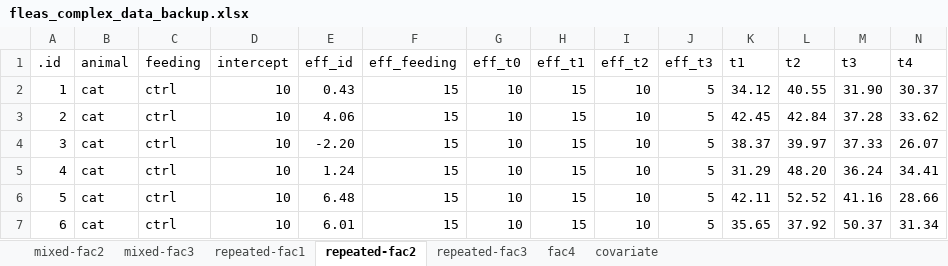
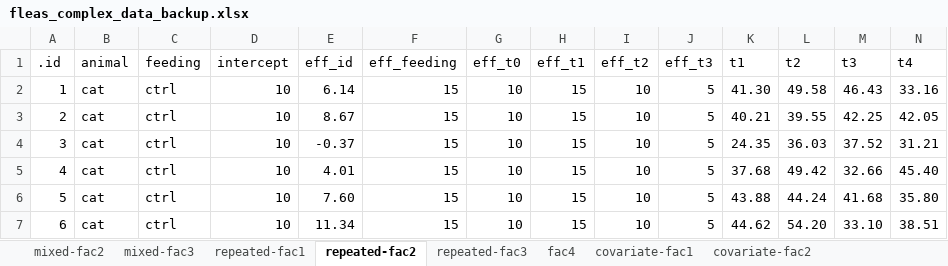
Before and after one commit to jkruppa/jkruppa.github.io, an Excel workbook: data/fleas_complex_data_backup.xlsx, sheet repeated-fac2, drawn as a sheet; only a part is shown; values as stored, in another font and other column widths than the file's, no borders; the diff covers the shown part only; the diff names each change by its address in the sheet, - before the commit and + after, or states it on an @@ line.

```diff
--- a/data/fleas_complex_data_backup.xlsx (sheet repeated-fac2)
+++ b/data/fleas_complex_data_backup.xlsx (sheet repeated-fac2)
-sheet tab: covariate
+sheet tab: covariate-fac2
+sheet tab: covariate-fac1
-E2 (eff_id): 0.43
+E2 (eff_id): 6.14
-K2 (t1): 34.12
+K2 (t1): 41.30
-L2 (t2): 40.55
+L2 (t2): 49.58
-M2 (t3): 31.90
+M2 (t3): 46.43
-N2 (t4): 30.37
+N2 (t4): 33.16
-E3 (eff_id): 4.06
+E3 (eff_id): 8.67
-K3 (t1): 42.45
+K3 (t1): 40.21
-L3 (t2): 42.84
+L3 (t2): 39.55
-M3 (t3): 37.28
+M3 (t3): 42.25
-N3 (t4): 33.62
+N3 (t4): 42.05
-E4 (eff_id): -2.20
+E4 (eff_id): -0.37
-K4 (t1): 38.37
+K4 (t1): 24.35
-L4 (t2): 39.97
+L4 (t2): 36.03
-M4 (t3): 37.33
+M4 (t3): 37.52
-N4 (t4): 26.07
+N4 (t4): 31.21
-E5 (eff_id): 1.24
+E5 (eff_id): 4.01
-K5 (t1): 31.29
+K5 (t1): 37.68
-L5 (t2): 48.20
+L5 (t2): 49.42
-M5 (t3): 36.24
+M5 (t3): 32.66
-N5 (t4): 34.41
+N5 (t4): 45.40
-E6 (eff_id): 6.48
+E6 (eff_id): 7.60
-K6 (t1): 42.11
+K6 (t1): 43.88
-L6 (t2): 52.52
+L6 (t2): 44.24
-M6 (t3): 41.16
+M6 (t3): 41.68
-N6 (t4): 28.66
+N6 (t4): 35.80
-E7 (eff_id): 6.01
+E7 (eff_id): 11.34
-K7 (t1): 35.65
+K7 (t1): 44.62
-L7 (t2): 37.92
+L7 (t2): 54.20
-M7 (t3): 50.37
+M7 (t3): 33.10
-N7 (t4): 31.34
+N7 (t4): 38.51
```
Also changed, not shown: 150 edited cells elsewhere in this sheet, sheet fac4, sheet repeated-fac3, sheet mixed-fac2, sheet mixed-fac3, sheet covariate-fac2, sheet repeated-fac1, data/fleas_complex_data.xlsx, 9 other files.
